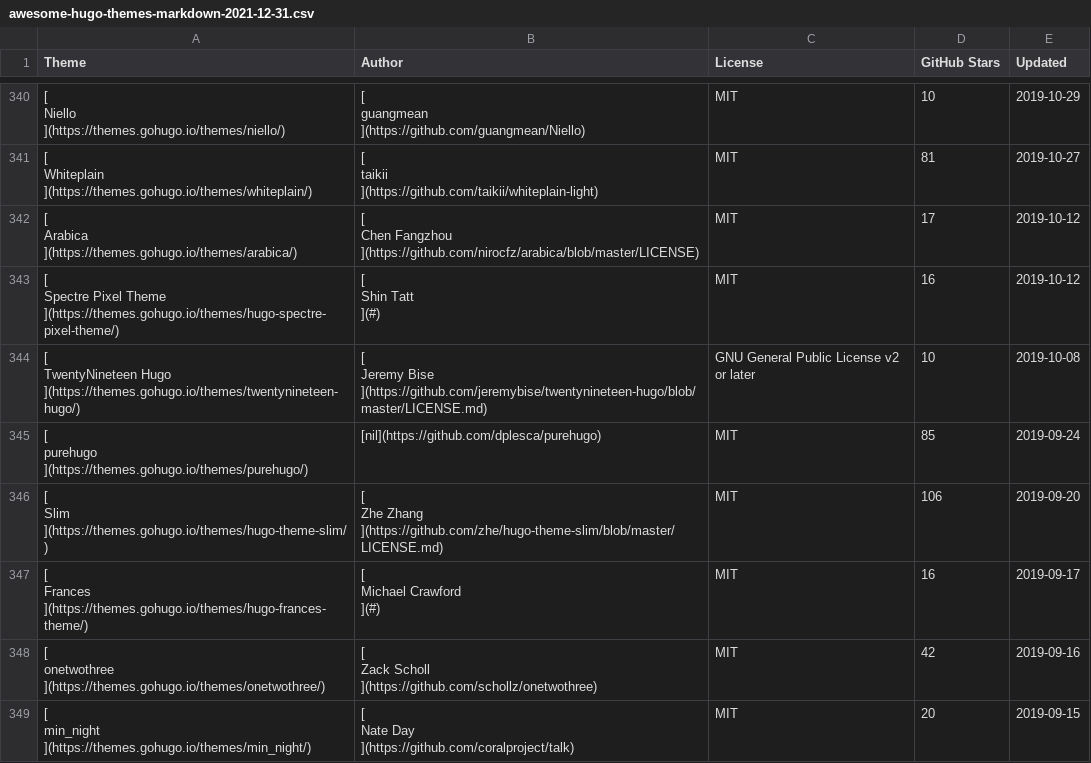
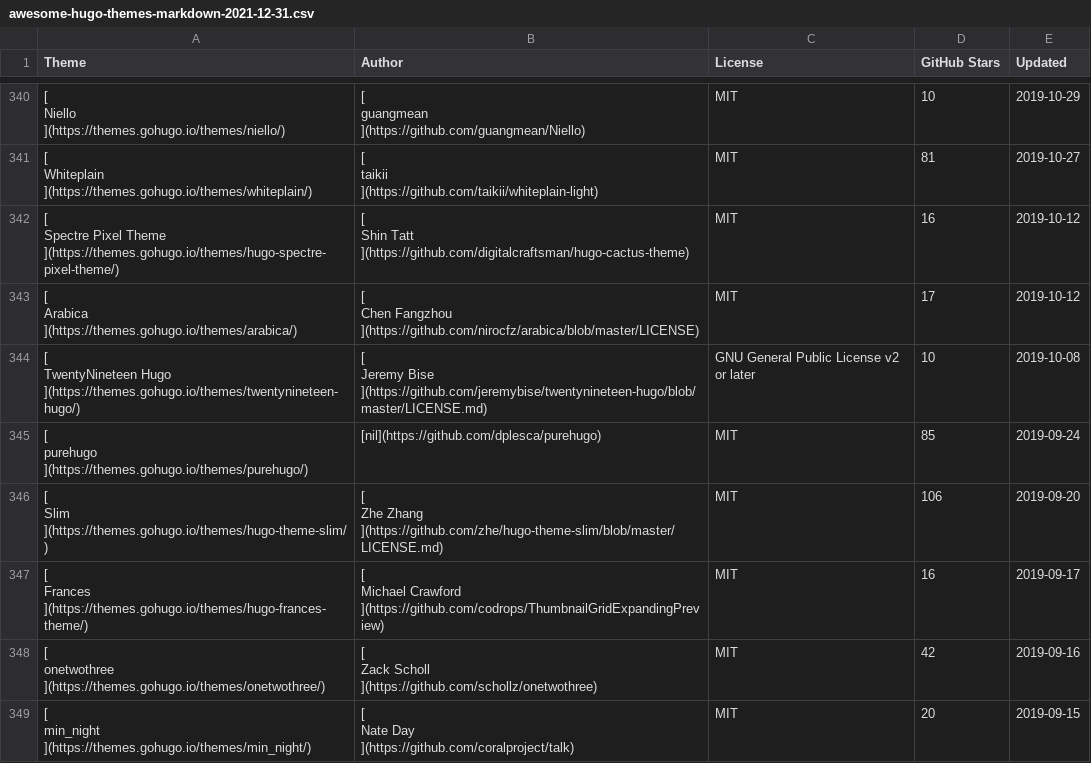
Before and after one commit to QIN2DIM/awesome-hugo-themes, a CSV file: src/database/awesome-hugo-themes-markdown-2021-12-31.csv, drawn as a sheet; only a part is shown, gaps mark what is left out; the diff covers the shown part only.

```diff
--- a/src/database/awesome-hugo-themes-markdown-2021-12-31.csv
+++ b/src/database/awesome-hugo-themes-markdown-2021-12-31.csv
@@ -3723,2 +3723,13 @@ MIT
 "
+"[
+Spectre Pixel Theme
+](https://themes.gohugo.io/themes/hugo-spectre-pixel-theme/)","[
+Shin Tatt
+](https://github.com/digitalcraftsman/hugo-cactus-theme)","
+MIT
+","
+16
+","
+2019-10-12
+"
 "[
@@ -3734,13 +3745,2 @@ MIT
 "
-"[
-Spectre Pixel Theme
-](https://themes.gohugo.io/themes/hugo-spectre-pixel-theme/)","[
-Shin Tatt
-](#)","
-MIT
-","
-16
-","
-2019-10-12
-"
 "[
@@ -3776,13 +3776,13 @@ MIT
 "
-"[
-Frances
-](https://themes.gohugo.io/themes/hugo-frances-theme/)","[
-Michael Crawford
-](#)","
-MIT
-","
-16
-","
-2019-09-17
-"
+"[
+Frances
+](https://themes.gohugo.io/themes/hugo-frances-theme/)","[
+Michael Crawford
+](https://github.com/codrops/ThumbnailGridExpandingPreview)","
+MIT
+","
+16
+","
+2019-09-17
+"
 "[
```
Also changed, not shown: 1 added row, 1 removed row, 7 moved rows and 68 edited cells elsewhere in this file, src/database/awesome-hugo-themes-2021-12-31.csv, src/database/cache/SHOW-2021-12-31.csv, 3 other files.
